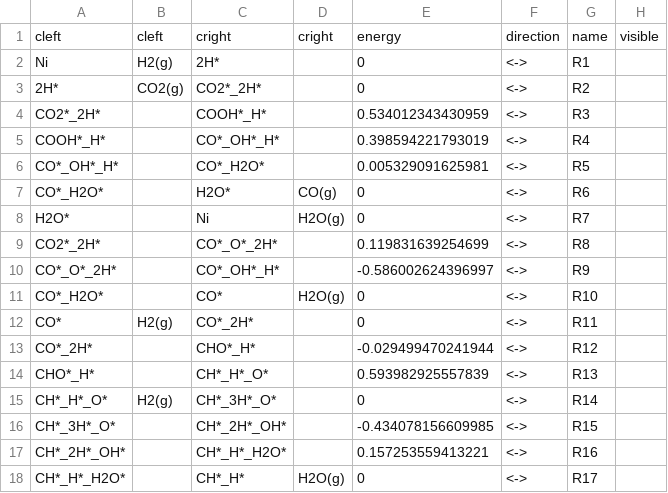
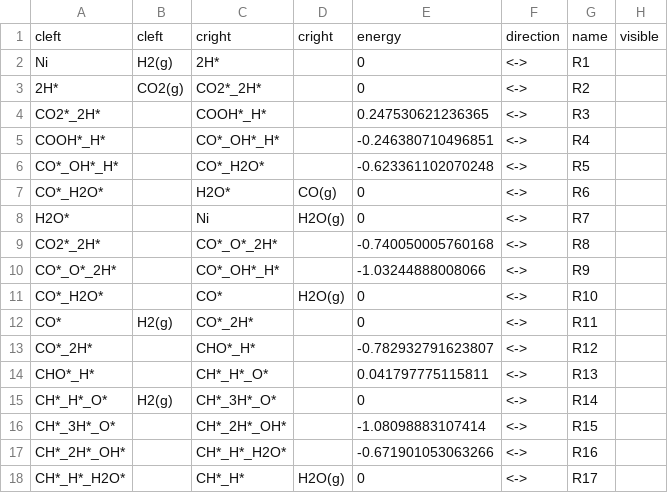
Before and after one commit to spgarcica/rNets, a CSV file: examples/example_CO2HydrogenationNi/Ni110_reac.csv, drawn as a sheet; only a part is shown; the diff covers the shown part only.

```diff
--- a/examples/example_CO2HydrogenationNi/Ni110_reac.csv
+++ b/examples/example_CO2HydrogenationNi/Ni110_reac.csv
@@ -3,16 +3,16 @@ Ni,H2(g),2H*,,0,<->,R1,
 2H*,CO2(g),CO2*_2H*,,0,<->,R2,
-CO2*_2H*,,COOH*_H*,,0.534012343430959,<->,R3,
-COOH*_H*,,CO*_OH*_H*,,0.398594221793019,<->,R4,
-CO*_OH*_H*,,CO*_H2O*,,0.005329091625981,<->,R5,
+CO2*_2H*,,COOH*_H*,,0.247530621236365,<->,R3,
+COOH*_H*,,CO*_OH*_H*,,-0.246380710496851,<->,R4,
+CO*_OH*_H*,,CO*_H2O*,,-0.623361102070248,<->,R5,
 CO*_H2O*,,H2O*,CO(g),0,<->,R6,
 H2O*,,Ni,H2O(g),0,<->,R7,
-CO2*_2H*,,CO*_O*_2H*,,0.119831639254699,<->,R8,
-CO*_O*_2H*,,CO*_OH*_H*,,-0.586002624396997,<->,R9,
+CO2*_2H*,,CO*_O*_2H*,,-0.740050005760168,<->,R8,
+CO*_O*_2H*,,CO*_OH*_H*,,-1.03244888008066,<->,R9,
 CO*_H2O*,,CO*,H2O(g),0,<->,R10,
 CO*,H2(g),CO*_2H*,,0,<->,R11,
-CO*_2H*,,CHO*_H*,,-0.029499470241944,<->,R12,
-CHO*_H*,,CH*_H*_O*,,0.593982925557839,<->,R13,
+CO*_2H*,,CHO*_H*,,-0.782932791623807,<->,R12,
+CHO*_H*,,CH*_H*_O*,,0.041797775115811,<->,R13,
 CH*_H*_O*,H2(g),CH*_3H*_O*,,0,<->,R14,
-CH*_3H*_O*,,CH*_2H*_OH*,,-0.434078156609985,<->,R15,
-CH*_2H*_OH*,,CH*_H*_H2O*,,0.157253559413221,<->,R16,
+CH*_3H*_O*,,CH*_2H*_OH*,,-1.08098883107414,<->,R15,
+CH*_2H*_OH*,,CH*_H*_H2O*,,-0.671901053063266,<->,R16,
 CH*_H*_H2O*,,CH*_H*,H2O(g),0,<->,R17,
```
Also changed, not shown: 14 edited cells elsewhere in this file, examples/example_CO2HydrogenationNi/Ni110_comp.csv, examples/example_CO2HydrogenationNi/Ni111_comp.csv, 6 other files.
